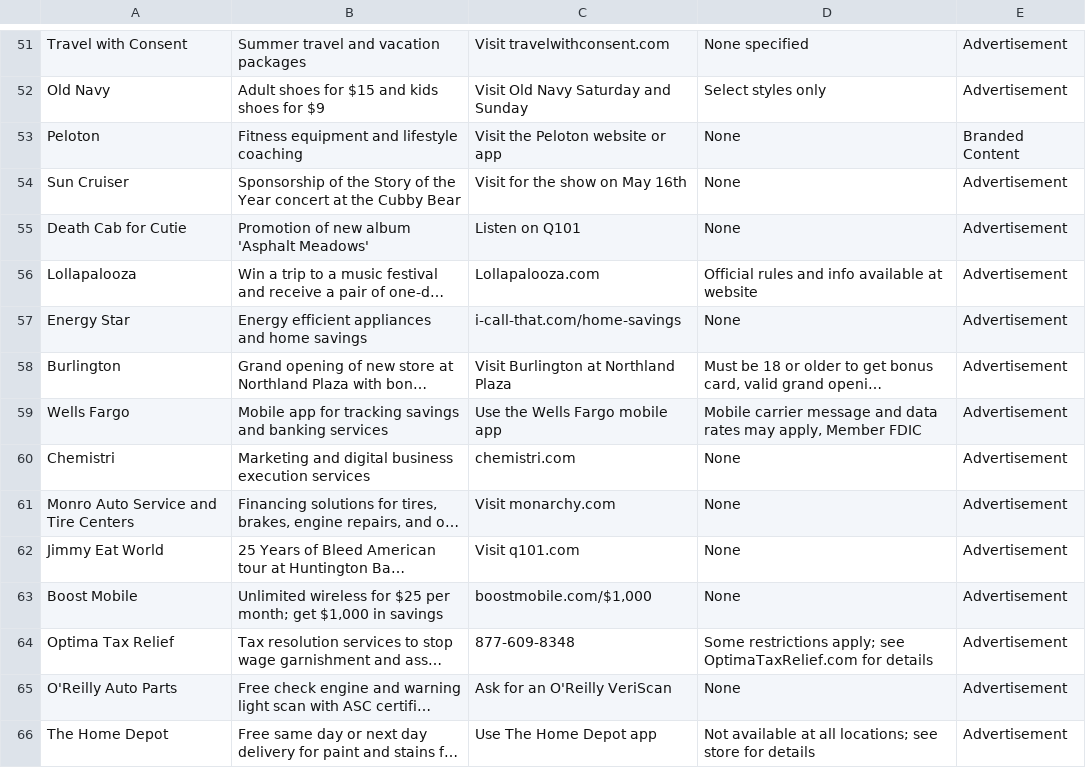
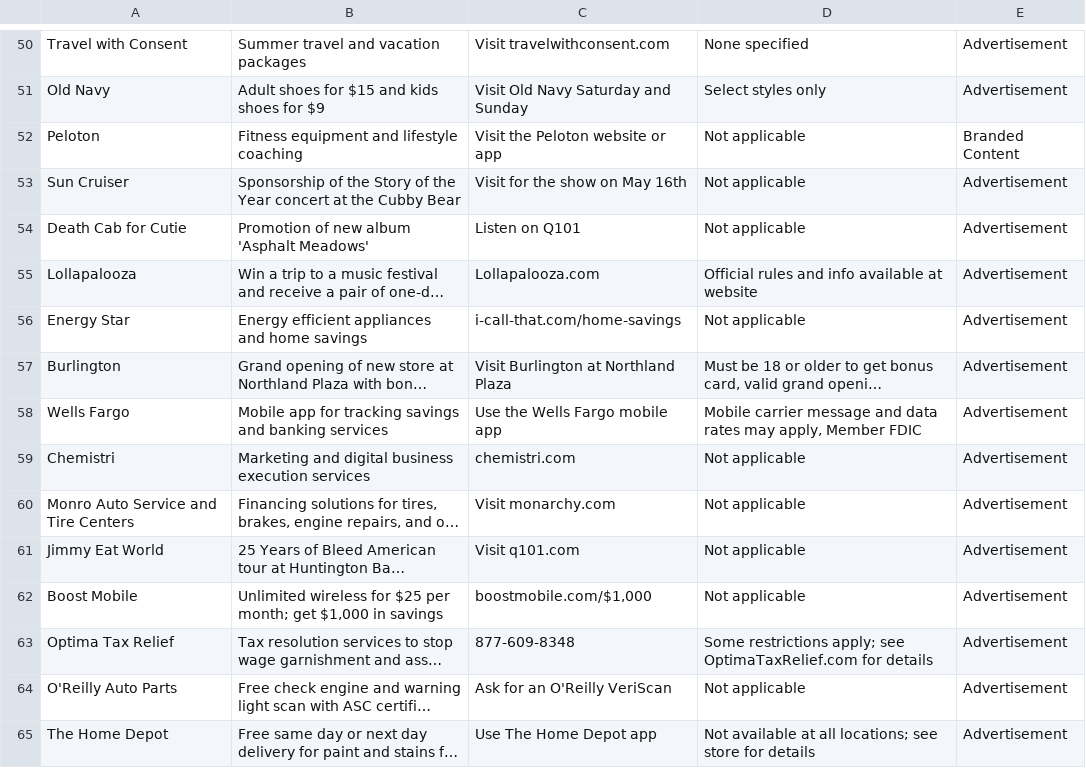
Before and after one commit to MATR-Technologies/ReplayAdsViewer, a CSV file: data.csv, drawn as a sheet; only a part is shown, gaps mark what is left out; long unchanged cells end in …; addresses are those after the commit; the diff covers the shown part only; the diff names each change by its address in the sheet, - before the commit and + after, or states it on an @@ line.

```diff
--- a/data.csv
+++ b/data.csv
-D52:D54: None
+D52:D54: Not applicable
-D56: None
+D56: Not applicable
-D59:D62: None
+D59:D62: Not applicable
-D64: None
+D64: Not applicable
```
Also changed, not shown: 4 added rows, 1 removed row and 31 edited cells elsewhere in this file.
